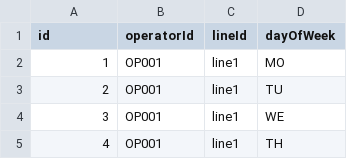
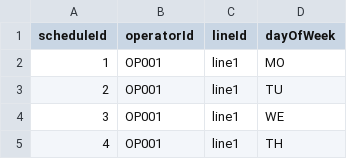
Before and after one commit to sandervandevelde/Microsoft-Fabric-Graph-sample-set, a CSV file: Fabric Ontology - extended3/Schedule.csv, drawn as a sheet; only a part is shown.

Commit message:
fix name. all IDs must have same type

```diff
--- a/Fabric Ontology - extended3/Schedule.csv
+++ b/Fabric Ontology - extended3/Schedule.csv
@@ -1,2 +1,2 @@
-id,operatorId,lineId,dayOfWeek
+scheduleId,operatorId,lineId,dayOfWeek
 1, OP001,line1,MO
```
